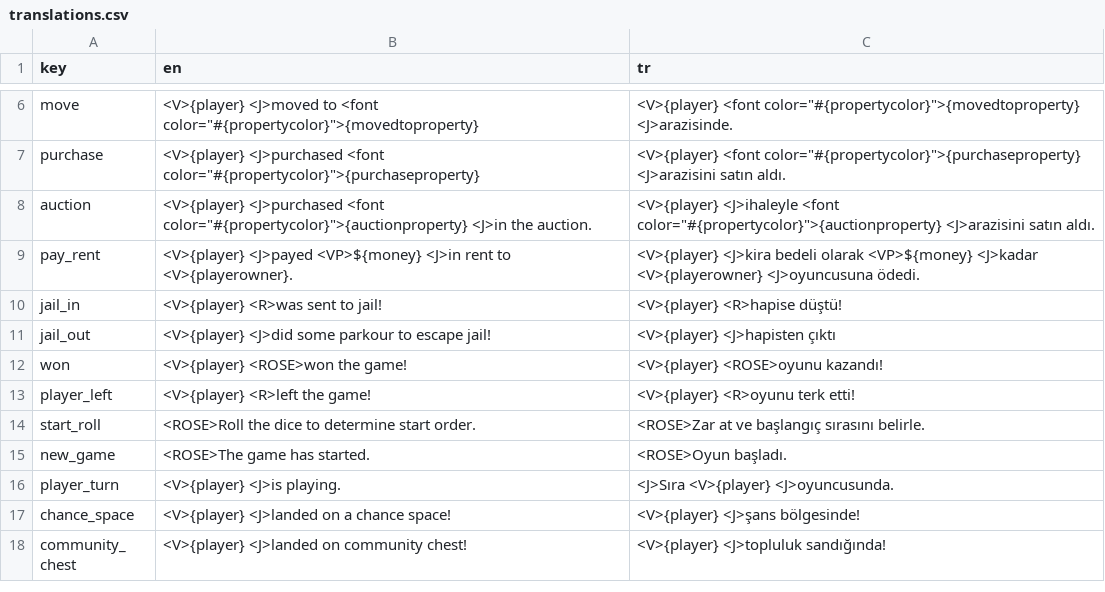
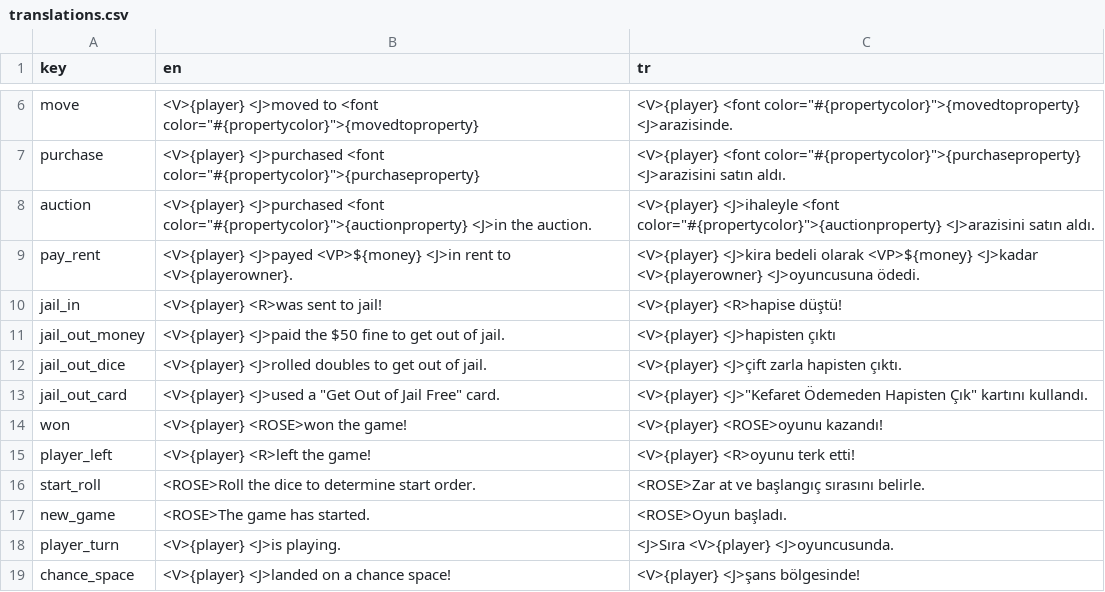
Before and after one commit to webninjasi/tfm-monopoly, a CSV file: tools/translations.csv, drawn as a sheet; only a part is shown, gaps mark what is left out; the shorter side is filled out with more unchanged rows.

Commit message:
Update jail out logs

```diff
--- a/tools/translations.csv
+++ b/tools/translations.csv
@@ -10,3 +10,5 @@ pay_rent,<V>{player} <J>payed <VP>${money} <J>in rent to <V>{playerowner}.,<V>{p
 jail_in,<V>{player} <R>was sent to jail!,<V>{player} <R>hapise düştü!
-jail_out,<V>{player} <J>did some parkour to escape jail!,<V>{player} <J>hapisten çıktı
+jail_out_money,<V>{player} <J>paid the $50 fine to get out of jail.,<V>{player} <J>hapisten çıktı
+jail_out_dice,<V>{player} <J>rolled doubles to get out of jail.,<V>{player} <J>çift zarla hapisten çıktı.
+jail_out_card,"<V>{player} <J>used a ""Get Out of Jail Free"" card.","<V>{player} <J>""Kefaret Ödemeden Hapisten Çık"" kartını kullandı."
 won,<V>{player} <ROSE>won the game!,<V>{player} <ROSE>oyunu kazandı!
```
Also changed, not shown: 2 other files.
